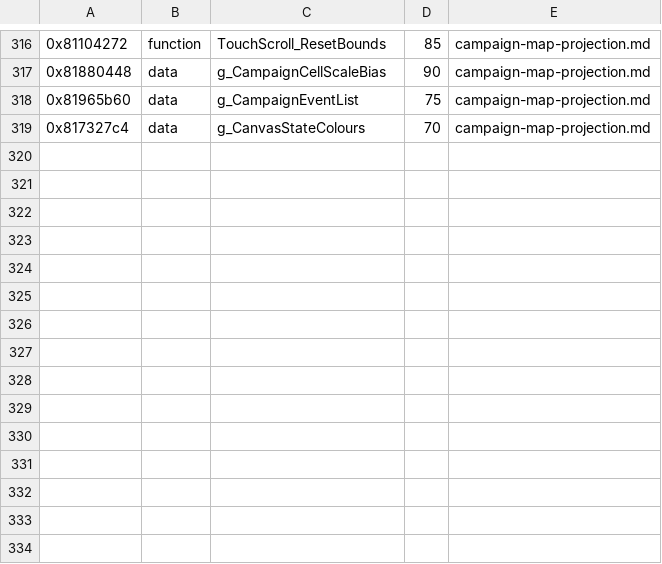
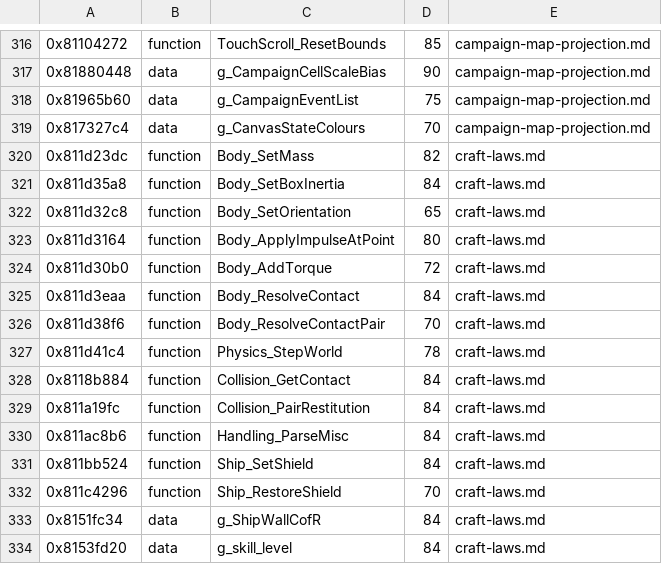
Before and after one commit to topaxi/OpenAntiGrav, a TSV file: docs/ghidra/functions/vita-2048-eu-v104/names.tsv, drawn as a sheet; only a part is shown, gaps mark what is left out.

```diff
--- a/docs/ghidra/functions/vita-2048-eu-v104/names.tsv
+++ b/docs/ghidra/functions/vita-2048-eu-v104/names.tsv
@@ -319 +319,16 @@
 0x817327c4	data	g_CanvasStateColours	70	campaign-map-projection.md
+0x811d23dc	function	Body_SetMass	82	craft-laws.md
+0x811d35a8	function	Body_SetBoxInertia	84	craft-laws.md
+0x811d32c8	function	Body_SetOrientation	65	craft-laws.md
+0x811d3164	function	Body_ApplyImpulseAtPoint	80	craft-laws.md
+0x811d30b0	function	Body_AddTorque	72	craft-laws.md
+0x811d3eaa	function	Body_ResolveContact	84	craft-laws.md
+0x811d38f6	function	Body_ResolveContactPair	70	craft-laws.md
+0x811d41c4	function	Physics_StepWorld	78	craft-laws.md
+0x8118b884	function	Collision_GetContact	84	craft-laws.md
+0x811a19fc	function	Collision_PairRestitution	84	craft-laws.md
+0x811ac8b6	function	Handling_ParseMisc	84	craft-laws.md
+0x811bb524	function	Ship_SetShield	84	craft-laws.md
+0x811c4296	function	Ship_RestoreShield	70	craft-laws.md
+0x8151fc34	data	g_ShipWallCofR	84	craft-laws.md
+0x8153fd20	data	g_skill_level	84	craft-laws.md
```
Also changed, not shown: docs/ghidra/functions/ps4-omega-eu/names.tsv, 9 other files.
